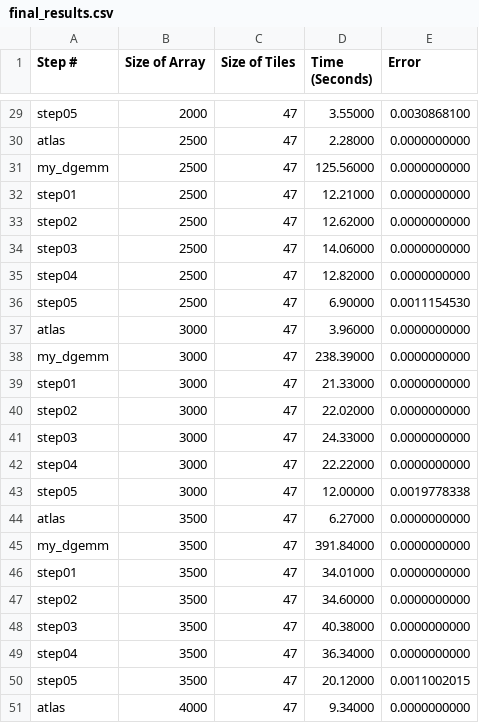
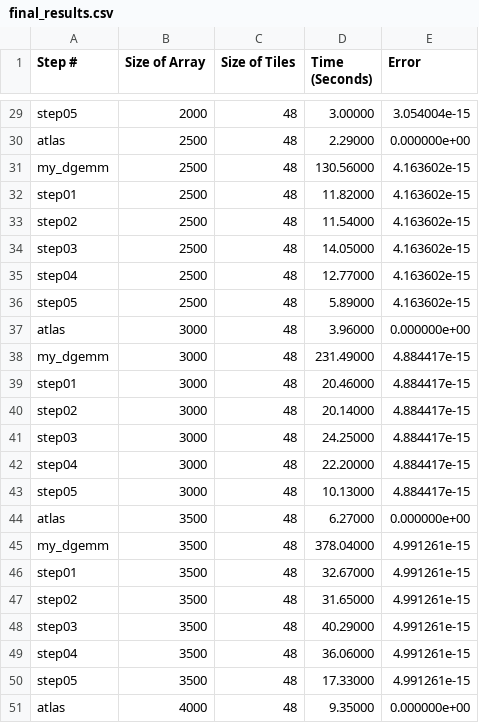
Before and after one commit to trevorwhitney/architecture_term_paper, a CSV file: O3/final_results.csv, drawn as a sheet; only a part is shown, gaps mark what is left out; the diff covers the shown part only; the diff names each change by its address in the sheet, - before the commit and + after, or states it on an @@ line.

```diff
--- a/O3/final_results.csv
+++ b/O3/final_results.csv
-C29:C51 (Size of Tiles): 47
+C29:C51 (Size of Tiles): 48
-D29 (Time (Seconds)): 3.55000
+D29 (Time (Seconds)): 3.00000
-E29 (Error): 0.0030868100
+E29 (Error): 3.054004e-15
-D30 (Time (Seconds)): 2.28000
+D30 (Time (Seconds)): 2.29000
-E30 (Error): 0.0000000000
+E30 (Error): 0.000000e+00
-D31 (Time (Seconds)): 125.56000
+D31 (Time (Seconds)): 130.56000
-E31:E35 (Error): 0.0000000000
+E31:E35 (Error): 4.163602e-15
-D32 (Time (Seconds)): 12.21000
+D32 (Time (Seconds)): 11.82000
-D33 (Time (Seconds)): 12.62000
+D33 (Time (Seconds)): 11.54000
-D34 (Time (Seconds)): 14.06000
+D34 (Time (Seconds)): 14.05000
-D35 (Time (Seconds)): 12.82000
+D35 (Time (Seconds)): 12.77000
-D36 (Time (Seconds)): 6.90000
+D36 (Time (Seconds)): 5.89000
-E36 (Error): 0.0011154530
+E36 (Error): 4.163602e-15
-E37 (Error): 0.0000000000
+E37 (Error): 0.000000e+00
-D38 (Time (Seconds)): 238.39000
+D38 (Time (Seconds)): 231.49000
-E38:E42 (Error): 0.0000000000
+E38:E42 (Error): 4.884417e-15
-D39 (Time (Seconds)): 21.33000
+D39 (Time (Seconds)): 20.46000
-D40 (Time (Seconds)): 22.02000
+D40 (Time (Seconds)): 20.14000
-D41 (Time (Seconds)): 24.33000
+D41 (Time (Seconds)): 24.25000
-D42 (Time (Seconds)): 22.22000
+D42 (Time (Seconds)): 22.20000
-D43 (Time (Seconds)): 12.00000
+D43 (Time (Seconds)): 10.13000
-E43 (Error): 0.0019778338
+E43 (Error): 4.884417e-15
-E44 (Error): 0.0000000000
+E44 (Error): 0.000000e+00
-D45 (Time (Seconds)): 391.84000
+D45 (Time (Seconds)): 378.04000
-E45:E49 (Error): 0.0000000000
+E45:E49 (Error): 4.991261e-15
-D46 (Time (Seconds)): 34.01000
+D46 (Time (Seconds)): 32.67000
-D47 (Time (Seconds)): 34.60000
+D47 (Time (Seconds)): 31.65000
-D48 (Time (Seconds)): 40.38000
+D48 (Time (Seconds)): 40.29000
-D49 (Time (Seconds)): 36.34000
+D49 (Time (Seconds)): 36.06000
-D50 (Time (Seconds)): 20.12000
+D50 (Time (Seconds)): 17.33000
-E50 (Error): 0.0011002015
+E50 (Error): 4.991261e-15
-D51 (Time (Seconds)): 9.34000
+D51 (Time (Seconds)): 9.35000
-E51 (Error): 0.0000000000
+E51 (Error): 0.000000e+00
```
Also changed, not shown: 133 edited cells elsewhere in this file, O0/final_results.csv, O1/final_results.csv, 22 other files.
